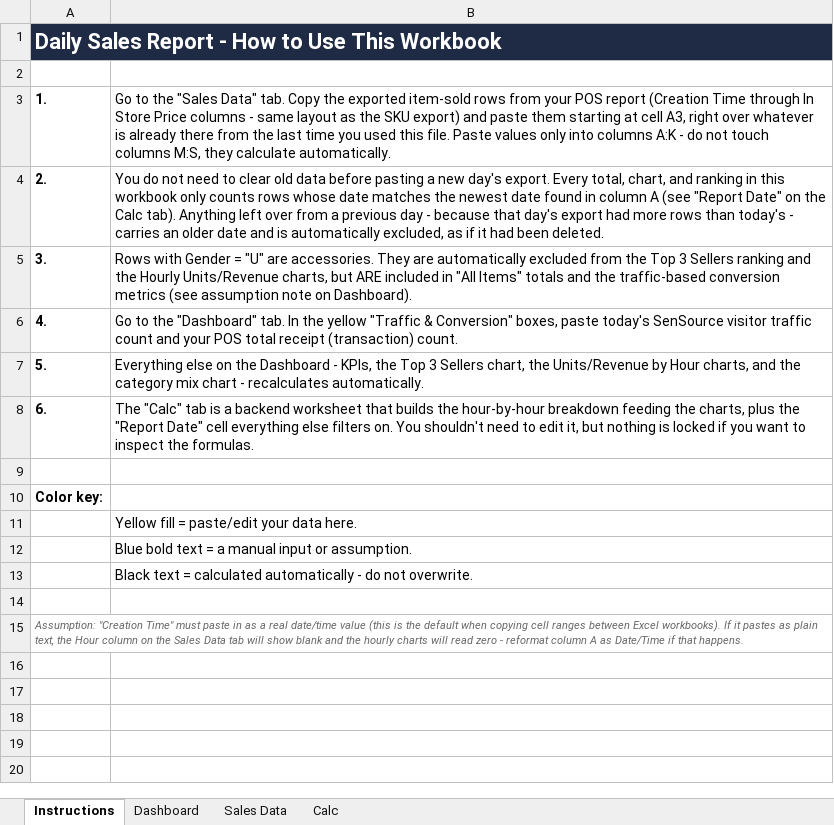
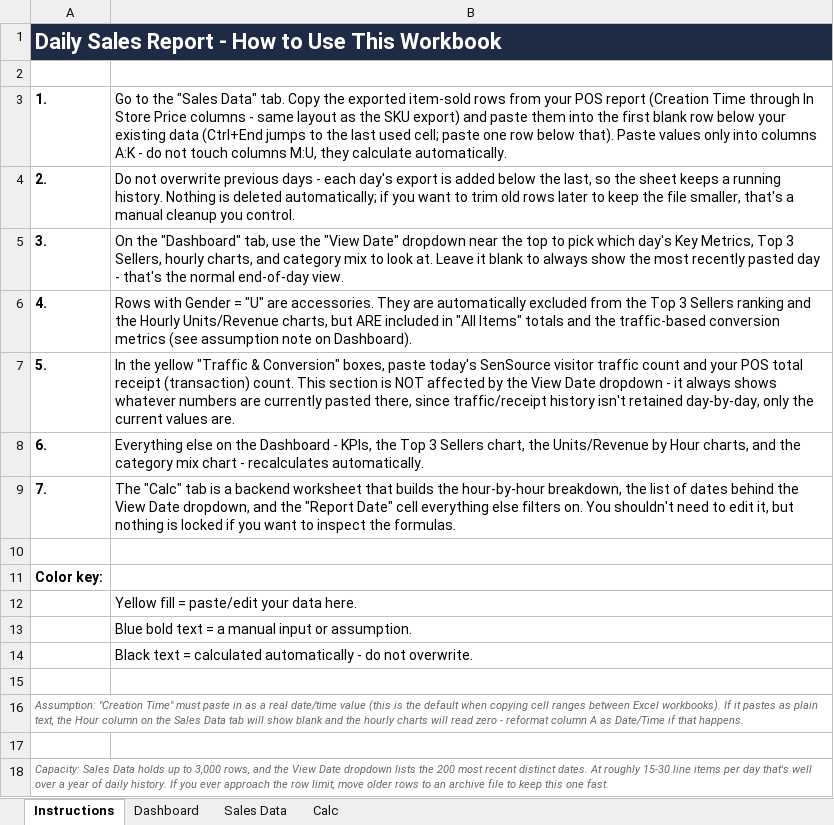
Before and after one commit to LeeGordonSnyder/Audit-project, an Excel workbook: Daily_Sales_Report.xlsx, sheet Instructions, drawn as a sheet; values as stored, in another font and other column widths than the file's, no borders; the diff names each change by its address in the sheet, - before the commit and + after, or states it on an @@ line.

```diff
--- a/Daily_Sales_Report.xlsx (sheet Instructions)
+++ b/Daily_Sales_Report.xlsx (sheet Instructions)
-B3: …paste them starting at cell A3, right over whatever is already there from the last time you used this file. Paste values only into columns A:K - do not touch columns M:S, they calculate…
+B3: …paste them into the first blank row below your existing data (Ctrl+End jumps to the last used cell; paste one row below that). Paste values only into columns A:K - do not touch columns M:U, they calculate…
-B4: You do not need to clear old data before pasting a new day's export. Every total, chart, and ranking in this workbook only counts rows whose date matches the newest date found in column A (see "Report Date" on the Calc tab). Anything left over from a previous day - because that day's export had more rows than today's - carries an older date and is automatically excluded, as if it had been deleted.
+B4: Do not overwrite previous days - each day's export is added below the last, so the sheet keeps a running history. Nothing is deleted automatically; if you want to trim old rows later to keep the file smaller, that's a manual cleanup you control.
-B5: Rows with Gender = "U" are accessories. They are automatically excluded from the Top 3 Sellers ranking and the Hourly Units/Revenue charts, but ARE included in "All Items" totals and the traffic-based conversion metrics (see assumption note on Dashboard).
+B5: On the "Dashboard" tab, use the "View Date" dropdown near the top to pick which day's Key Metrics, Top 3 Sellers, hourly charts, and category mix to look at. Leave it blank to always show the most recently pasted day - that's the normal end-of-day view.
-B6: Go to the "Dashboard" tab. In the yellow "Traffic & Conversion" boxes, paste today's SenSource visitor traffic count and your POS total receipt (transaction) count.
+B6: Rows with Gender = "U" are accessories. They are automatically excluded from the Top 3 Sellers ranking and the Hourly Units/Revenue charts, but ARE included in "All Items" totals and the traffic-based conversion metrics (see assumption note on Dashboard).
-B7: Everything else on the Dashboard - KPIs, the Top 3 Sellers chart, the Units/Revenue by Hour charts, and the category mix chart - recalculates automatically.
+B7: In the yellow "Traffic & Conversion" boxes, paste today's SenSource visitor traffic count and your POS total receipt (transaction) count. This section is NOT affected by the View Date dropdown - it always shows whatever numbers are currently pasted there, since traffic/receipt history isn't retained day-by-day, only the current values are.
-B8: The "Calc" tab is a backend worksheet that builds the hour-by-hour breakdown feeding the charts, plus the "Report Date" cell everything else filters on. You shouldn't need to edit it, but nothing is locked if you want to inspect the formulas.
+B8: Everything else on the Dashboard - KPIs, the Top 3 Sellers chart, the Units/Revenue by Hour charts, and the category mix chart - recalculates automatically.
+row 9: 7. | The "Calc" tab is a backend worksheet that builds the hour-by-hour breakdown, the list of dates behind the View Date dropdown, and the "Report Date" cell everything else filters on. You shouldn't need to edit it, but nothing is locked if you want to inspect the formulas.
+row 17: (empty)
+row 18: Capacity: Sales Data holds up to 3,000 rows, and the View Date dropdown lists the 200 most recent distinct dates. At roughly 15-30 line items per day that's well over a year of daily history. If you ever approach the row limit, move older rows to an archive file to keep this one fast.
```
Also changed, not shown: sheet Dashboard, sheet Sales Data, sheet Calc, formulas that keep their value, charts or pictures.
